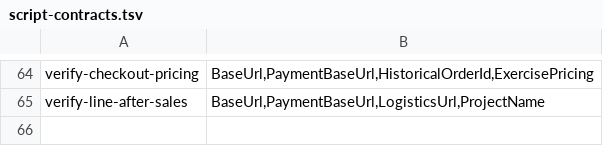
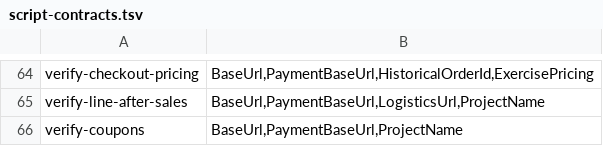
Before and after one commit to huruiyi/commerceflow-lab, a TSV file: scripts/script-contracts.tsv, drawn as a sheet; only a part is shown, gaps mark what is left out; the diff names each change by its address in the sheet, - before the commit and + after, or states it on an @@ line.

```diff
--- a/scripts/script-contracts.tsv
+++ b/scripts/script-contracts.tsv
+row 66: verify-coupons | BaseUrl,PaymentBaseUrl,ProjectName
```
Also changed, not shown: 56 other files.
